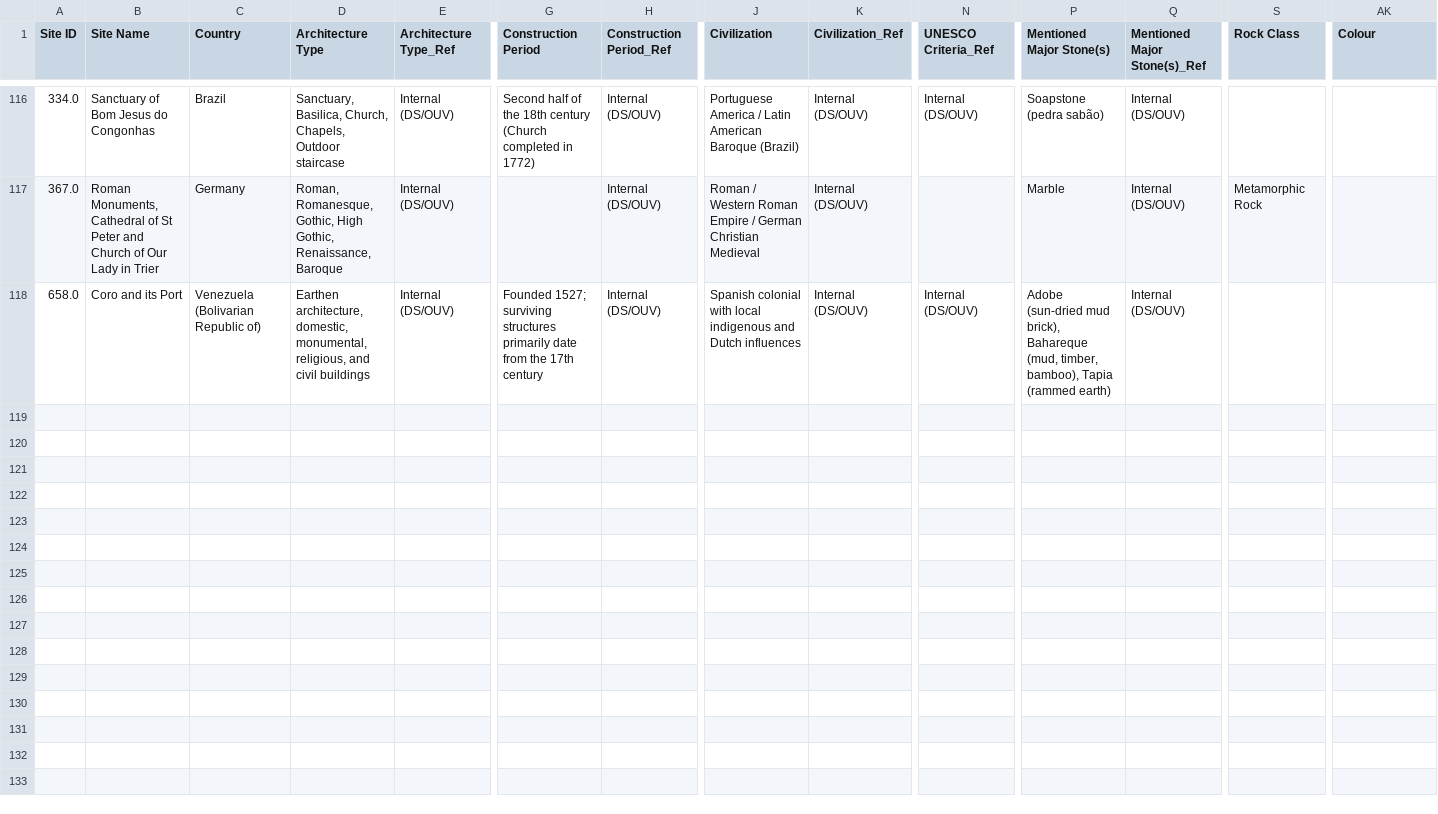
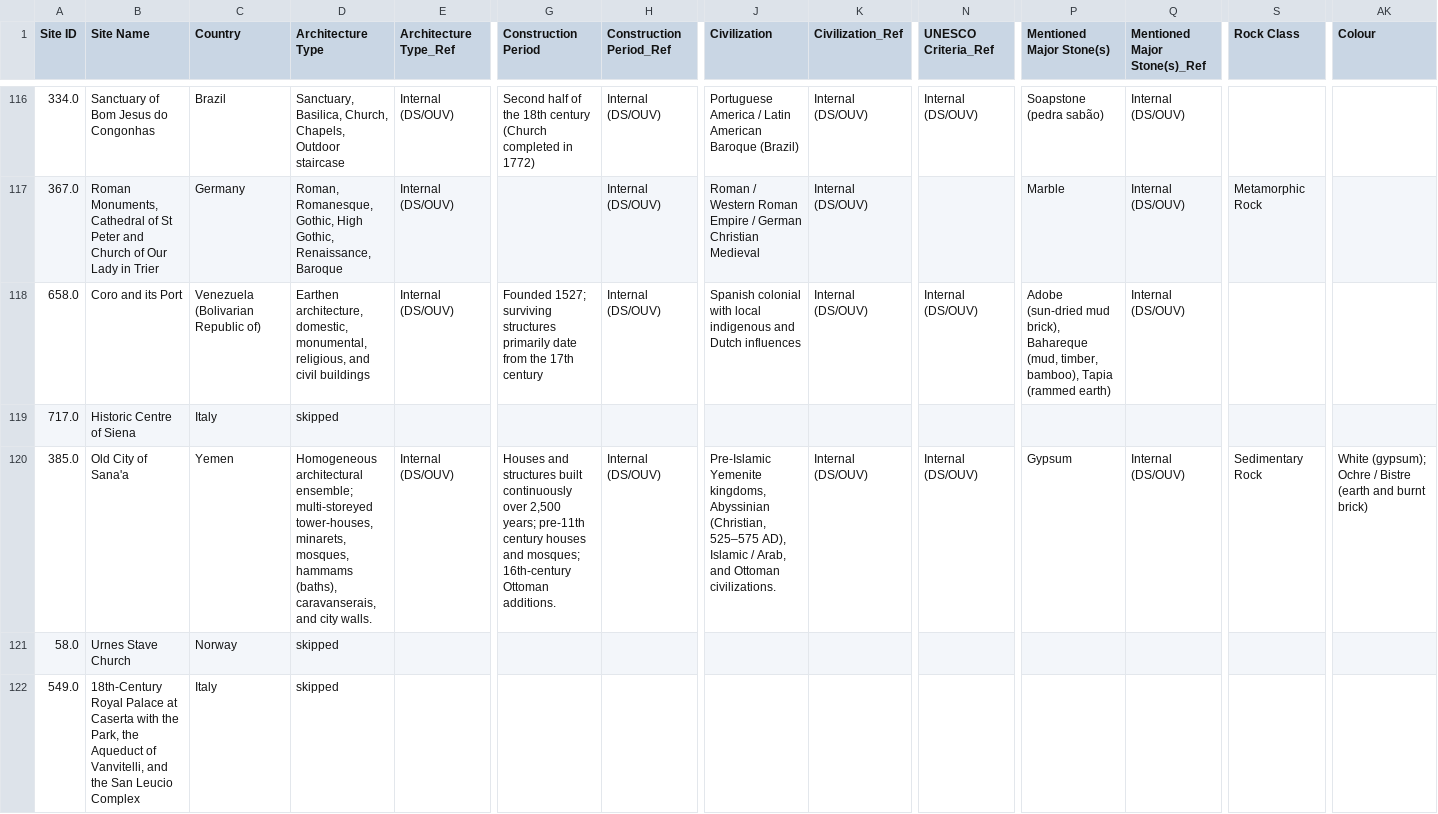
Before and after one commit to abeenavbanait-gif/UNESCO_Stones, a CSV file: Imp Data/Live_Manual_Data.csv, drawn as a sheet; only a part is shown, gaps mark what is left out; rows hold the shown columns only; the diff names each change by its address in the sheet, - before the commit and + after, or states it on an @@ line.

Commit message:
Update live manual dataset with Backup (4) - 121 sites

```diff
--- a/Imp Data/Live_Manual_Data.csv
+++ b/Imp Data/Live_Manual_Data.csv
+row 119: 717.0 | Historic Centre of Siena | Italy | skipped
+row 120: 385.0 | Old City of Sana'a | Yemen | Homogeneous architectural ensemble; multi-storeyed tower-houses, minarets, mosques, hammams (baths), caravanserais, and city walls. | Internal (DS/OUV) | Houses and structures built continuously over 2,500 years; pre-11th century houses and mosques; 16th-century Ottoman additions. | Internal (DS/OUV) | Pre-Islamic Yemenite kingdoms, Abyssinian (Christian, 525–575 AD), Islamic / Arab, and Ottoman civilizations. | Internal (DS/OUV) | Internal (DS/OUV) | Gypsum | Internal (DS/OUV) | Sedimentary Rock | White (gypsum); Ochre / Bistre (earth and burnt brick)
+row 121: 58.0 | Urnes Stave Church | Norway | skipped
+row 122: 549.0 | 18th-Century Royal Palace at Caserta with the Park, the Aqueduct of Vanvitelli, and the San Leucio Complex | Italy | skipped
```
